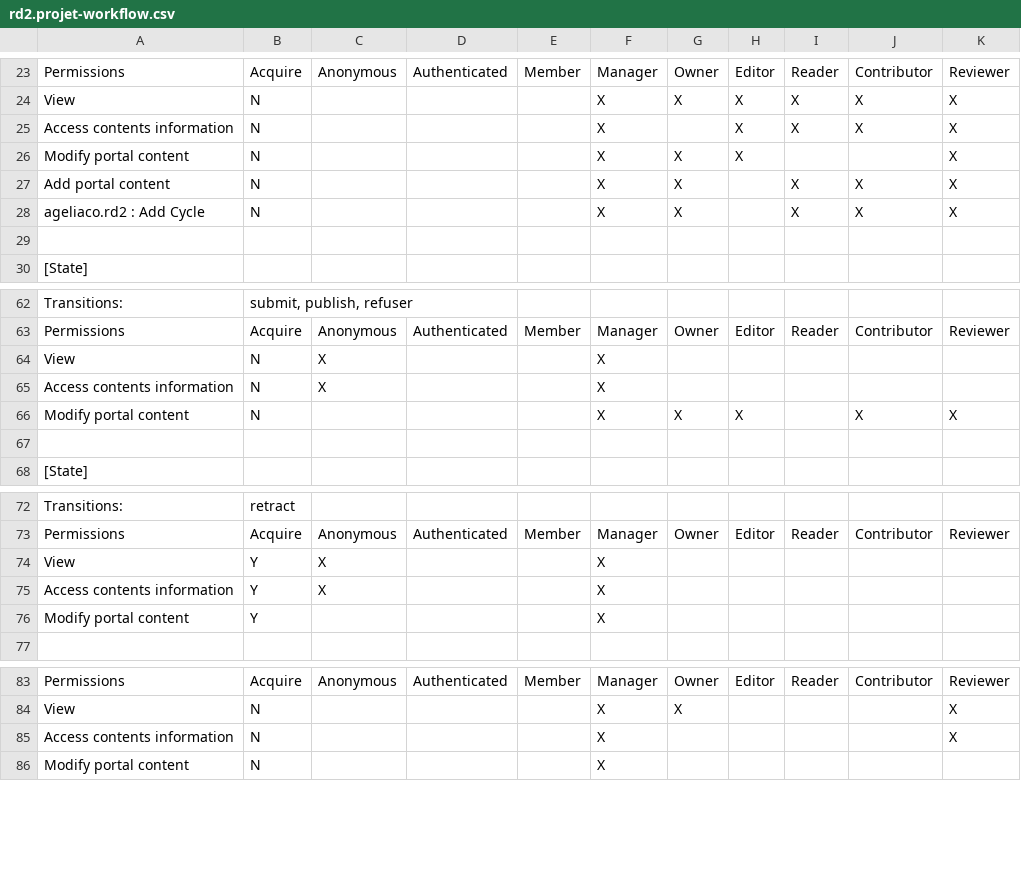
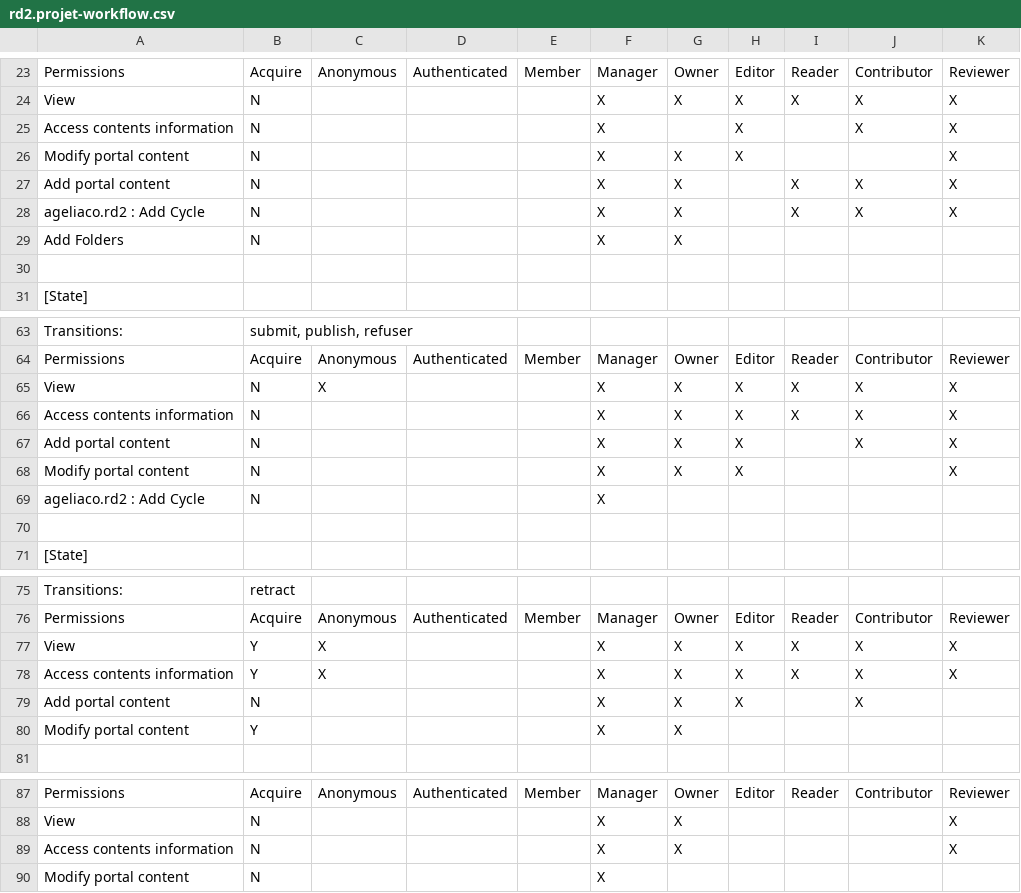
Before and after one commit to renfers/ageliaco.rd2, a CSV file: ageliaco/rd2/profiles/default/workflow_csv/rd2.projet-workflow.csv, drawn as a sheet; only a part is shown, gaps mark what is left out.

Commit message:
custom view for cycle
fixing some workflow flows

```diff
--- a/ageliaco/rd2/profiles/default/workflow_csv/rd2.projet-workflow.csv
+++ b/ageliaco/rd2/profiles/default/workflow_csv/rd2.projet-workflow.csv
@@ -24,3 +24,3 @@ Permissions,Acquire,Anonymous,Authenticated,Member,Manager,Owner,Editor,Reader,C
 View,N,,,,X,X,X,X,X,X
-Access contents information,N,,,,X,,X,X,X,X
+Access contents information,N,,,,X,,X,,X,X
 Modify portal content,N,,,,X,X,X,,,X
@@ -28,2 +28,3 @@ Add portal content,N,,,,X,X,,X,X,X
 ageliaco.rd2 : Add Cycle,N,,,,X,X,,X,X,X
+Add Folders,N,,,,X,X,,,,
 ,,,,,,,,,,
@@ -63,5 +64,7 @@ Transitions:,"submit, publish, refuser",,,,,,,,,
 Permissions,Acquire,Anonymous,Authenticated,Member,Manager,Owner,Editor,Reader,Contributor,Reviewer
-View,N,X,,,X,,,,,
-Access contents information,N,X,,,X,,,,,
-Modify portal content,N,,,,X,X,X,,X,X
+View,N,X,,,X,X,X,X,X,X
+Access contents information,N,,,,X,X,X,X,X,X
+Add portal content,N,,,,X,X,X,,X,X
+Modify portal content,N,,,,X,X,X,,,X
+ageliaco.rd2 : Add Cycle,N,,,,X,,,,,
 ,,,,,,,,,,
@@ -73,5 +76,6 @@ Transitions:,retract,,,,,,,,,
 Permissions,Acquire,Anonymous,Authenticated,Member,Manager,Owner,Editor,Reader,Contributor,Reviewer
-View,Y,X,,,X,,,,,
-Access contents information,Y,X,,,X,,,,,
-Modify portal content,Y,,,,X,,,,,
+View,Y,X,,,X,X,X,X,X,X
+Access contents information,Y,X,,,X,X,X,X,X,X
+Add portal content,N,,,,X,X,X,,X,
+Modify portal content,Y,,,,X,X,,,,
 ,,,,,,,,,,
@@ -84,3 +88,3 @@ Permissions,Acquire,Anonymous,Authenticated,Member,Manager,Owner,Editor,Reader,C
 View,N,,,,X,X,,,,X
-Access contents information,N,,,,X,,,,,X
+Access contents information,N,,,,X,X,,,,X
 Modify portal content,N,,,,X,,,,,
```
Also changed, not shown: ageliaco/rd2/profiles/default/workflow_csv/rd2.cycle-workflow.csv, 18 other files.
